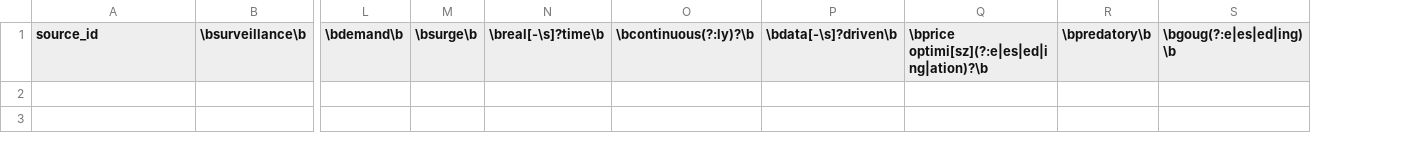
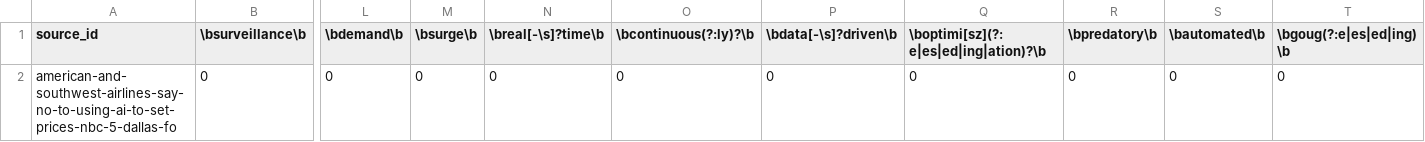
Before and after one commit to awmaxwell144/personalized_pricing_dataset, a CSV file: dataset/aviation/southwest/southwest_statement_term_counts.csv, drawn as a sheet; only a part is shown, gaps mark what is left out; removed rows and columns are numbered as before the commit, all else as after; rows hold the shown columns only; the diff names each change by its address in the sheet, - before the commit and + after, or states it on an @@ line.

```diff
--- a/dataset/aviation/southwest/southwest_statement_term_counts.csv
+++ b/dataset/aviation/southwest/southwest_statement_term_counts.csv
-column Q, row 1: \bprice optimi[sz](?:e|es|ed|ing|ation)?\b
+column Q, row 1: \boptimi[sz](?:e|es|ed|ing|ation)?\b
+column S (\bautomated\b), empty
+row 2: american-and-southwest-airlines-say-no-to-using-ai-to-set-prices-nbc-5-dallas-fo | 0 | 0 | 0 | 0 | 0 | 0 | 0 | 0 | 0 | 0
```
Also changed, not shown: dataset/aviation/southwest/southwest_raw_term_counts.csv, 28 other files.
